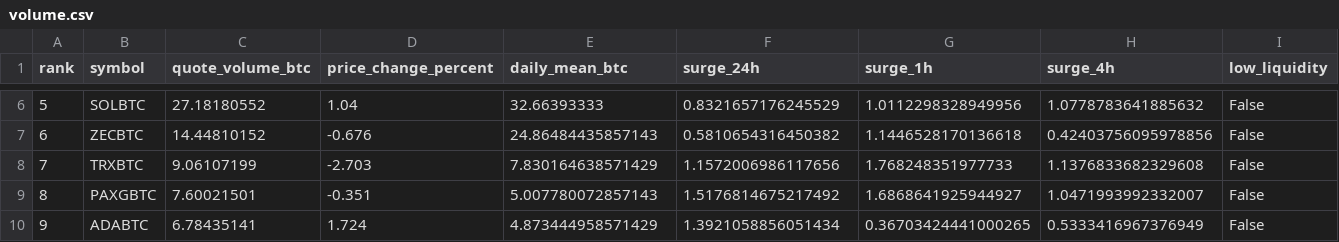
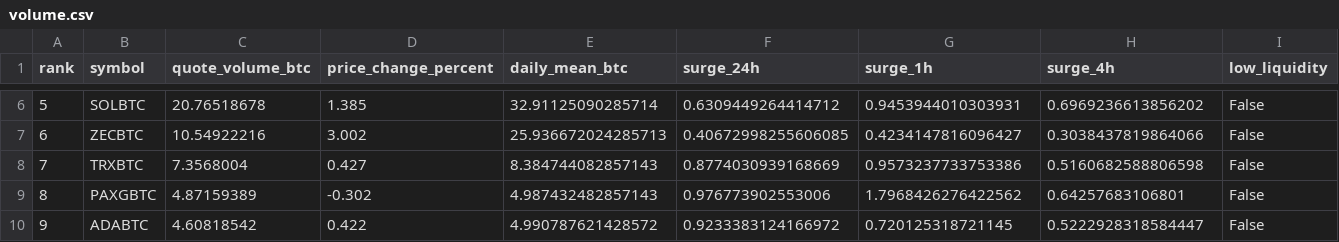
Before and after one commit to leeireum/binance-btc-volume, a CSV file: data/volume.csv, drawn as a sheet; only a part is shown, gaps mark what is left out; the diff covers the shown part only.

```diff
--- a/data/volume.csv
+++ b/data/volume.csv
@@ -6,5 +6,5 @@ rank,symbol,quote_volume_btc,price_change_percent,daily_mean_btc,surge_24h,surge
-5,SOLBTC,27.18180552,1.04,32.66393333,0.8321657176245529,1.0112298328949956,1.0778783641885632,False
-6,ZECBTC,14.44810152,-0.676,24.86484435857143,0.5810654316450382,1.1446528170136618,0.42403756095978856,False
-7,TRXBTC,9.06107199,-2.703,7.830164638571429,1.1572006986117656,1.768248351977733,1.1376833682329608,False
-8,PAXGBTC,7.60021501,-0.351,5.007780072857143,1.5176814675217492,1.6868641925944927,1.0471993992332007,False
-9,ADABTC,6.78435141,1.724,4.873444958571429,1.3921058856051434,0.36703424441000265,0.5333416967376949,False
+5,SOLBTC,20.76518678,1.385,32.91125090285714,0.6309449264414712,0.9453944010303931,0.6969236613856202,False
+6,ZECBTC,10.54922216,3.002,25.936672024285713,0.40672998255606085,0.4234147816096427,0.3038437819864066,False
+7,TRXBTC,7.3568004,0.427,8.384744082857143,0.8774030939168669,0.9573237733753386,0.5160682588806598,False
+8,PAXGBTC,4.87159389,-0.302,4.987432482857143,0.976773902553006,1.7968426276422562,0.64257683106801,False
+9,ADABTC,4.60818542,0.422,4.990787621428572,0.9233383124166972,0.720125318721145,0.5222928318584447,False
```
Also changed, not shown: 145 edited cells elsewhere in this file, data/surge.csv, 9 other files.
